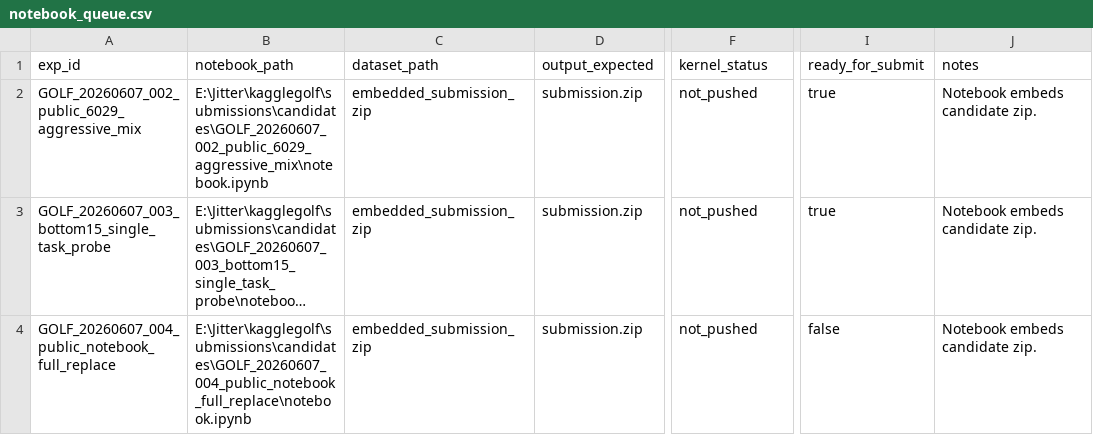
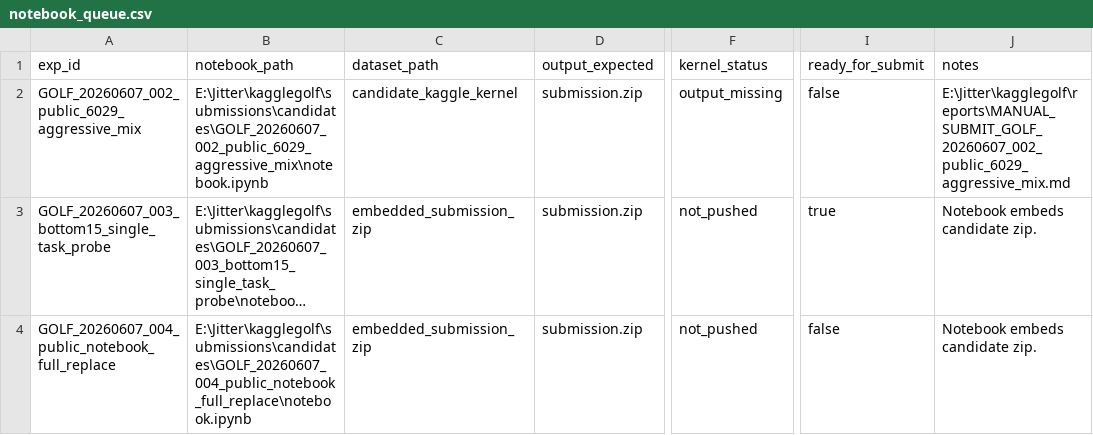
Before and after one commit to whzy3185/kagglegolf, a CSV file: experiments/notebook_queue.csv, drawn as a sheet; only a part is shown, gaps mark what is left out; long unchanged cells end in …; the diff names each change by its address in the sheet, - before the commit and + after, or states it on an @@ line.

Commit message:
fix: submit queued 6029 probes through fallback path

```diff
--- a/experiments/notebook_queue.csv
+++ b/experiments/notebook_queue.csv
-C2 (dataset_path): embedded_submission_zip
+C2 (dataset_path): candidate_kaggle_kernel
-F2 (kernel_status): not_pushed
+F2 (kernel_status): output_missing
-I2 (ready_for_submit): true
+I2 (ready_for_submit): false
-J2 (notes): Notebook embeds candidate zip.
+J2 (notes): E:\Jitter\kagglegolf\reports\MANUAL_SUBMIT_GOLF_20260607_002_public_6029_aggressive_mix.md
```
Also changed, not shown: experiments/submission_queue.csv, 21 other files.
